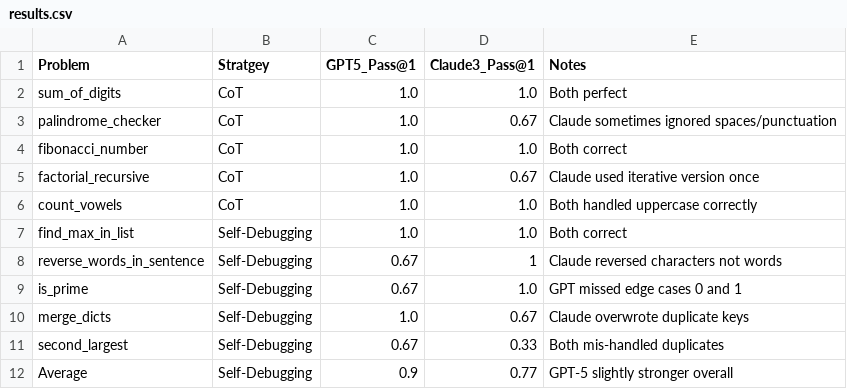
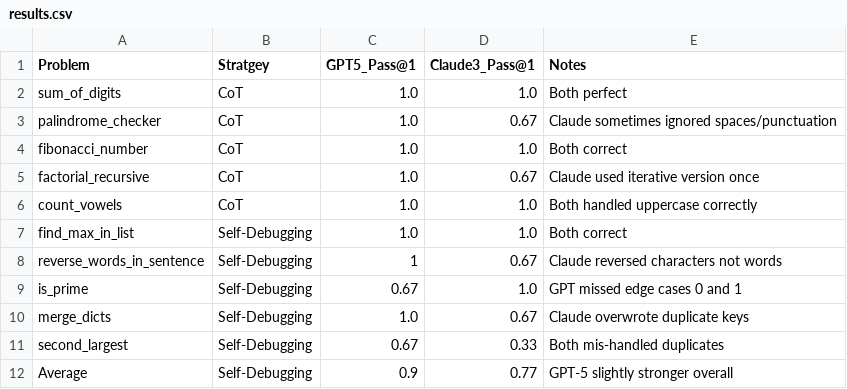
Before and after one commit to Sathvikyada/CS520-LLM-Ex1, a CSV file: evaluations/results.csv, drawn as a sheet.

```diff
--- a/evaluations/results.csv
+++ b/evaluations/results.csv
@@ -7,3 +7,3 @@ count_vowels,CoT,1.0,1.0,Both handled uppercase correctly
 find_max_in_list,Self-Debugging,1.0,1.0,Both correct
-reverse_words_in_sentence,Self-Debugging, 0.67,1,Claude reversed characters not words
+reverse_words_in_sentence,Self-Debugging, 1,0.67,Claude reversed characters not words
 is_prime,Self-Debugging,0.67,1.0,GPT missed edge cases 0 and 1
```
Also changed, not shown: 1 other file.
